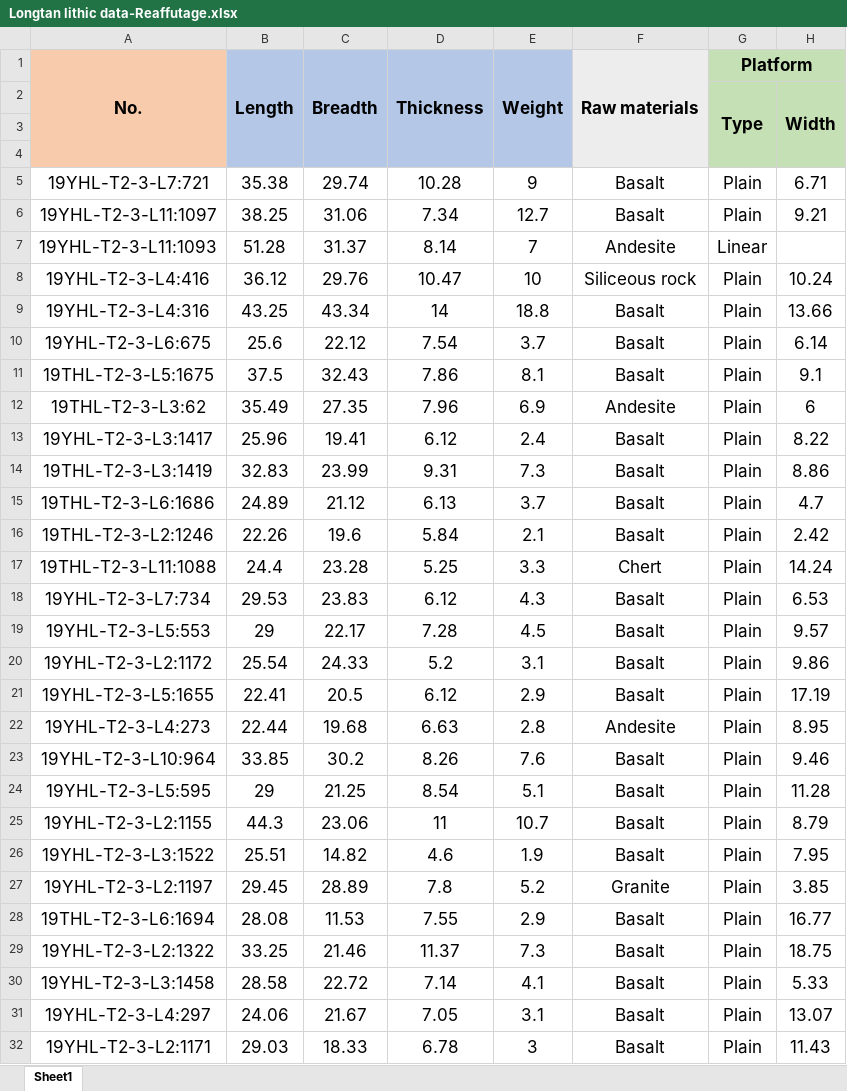
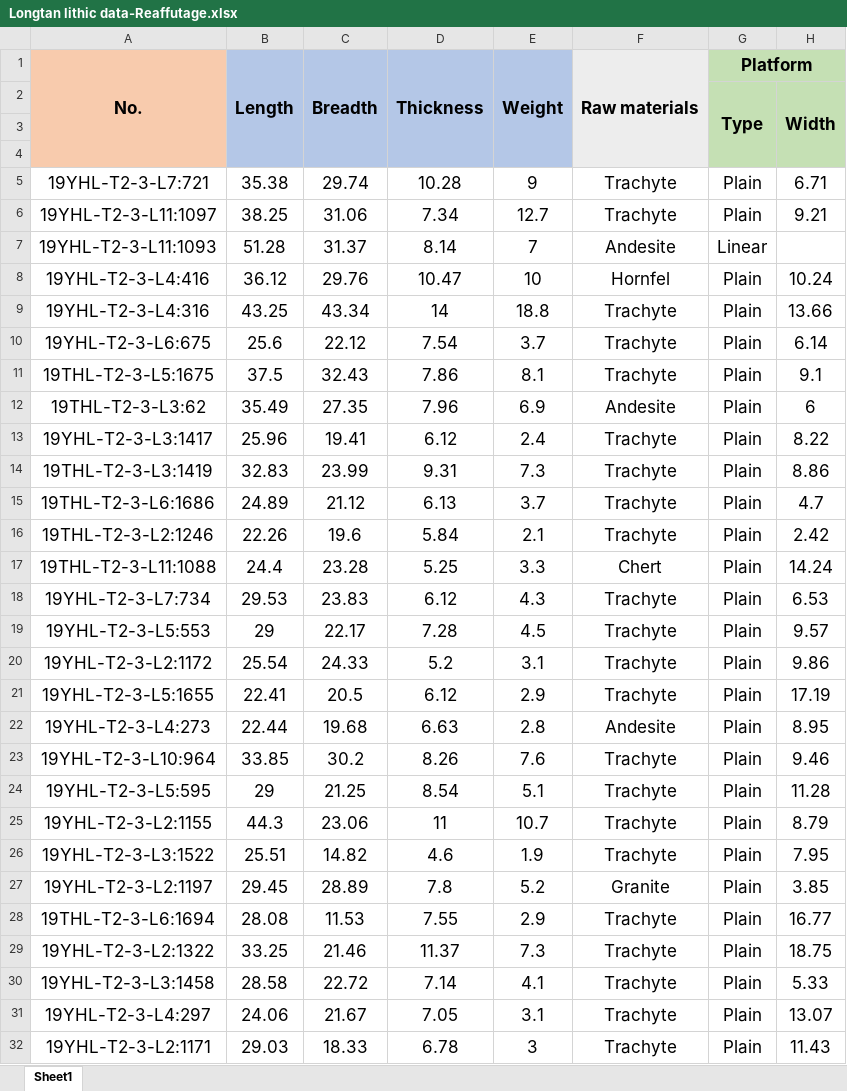
Before and after one commit to PeiyuanXiao/Lithic-data-Longtan-site, an Excel workbook: Longtan lithic data-Reaffutage.xlsx, sheet Sheet1, drawn as a sheet; only a part is shown; values as stored, in another font and other column widths than the file's, no borders; the diff covers the shown part only; the diff names each change by its address in the sheet, - before the commit and + after, or states it on an @@ line.

```diff
--- a/Longtan lithic data-Reaffutage.xlsx (sheet Sheet1)
+++ b/Longtan lithic data-Reaffutage.xlsx (sheet Sheet1)
-F5:F6: Basalt
+F5:F6: Trachyte
-F8: Siliceous rock
+F8: Hornfel
-F9:F11: Basalt
+F9:F11: Trachyte
-F13:F16: Basalt
+F13:F16: Trachyte
-F18:F21: Basalt
+F18:F21: Trachyte
-F23:F26: Basalt
+F23:F26: Trachyte
-F28:F32: Basalt
+F28:F32: Trachyte
```
Also changed, not shown: 26 edited cells elsewhere in this sheet, Longtan site lithic data-Cores.xlsx, Longtan site lithic data-Flakes.xlsx, 4 other files.
